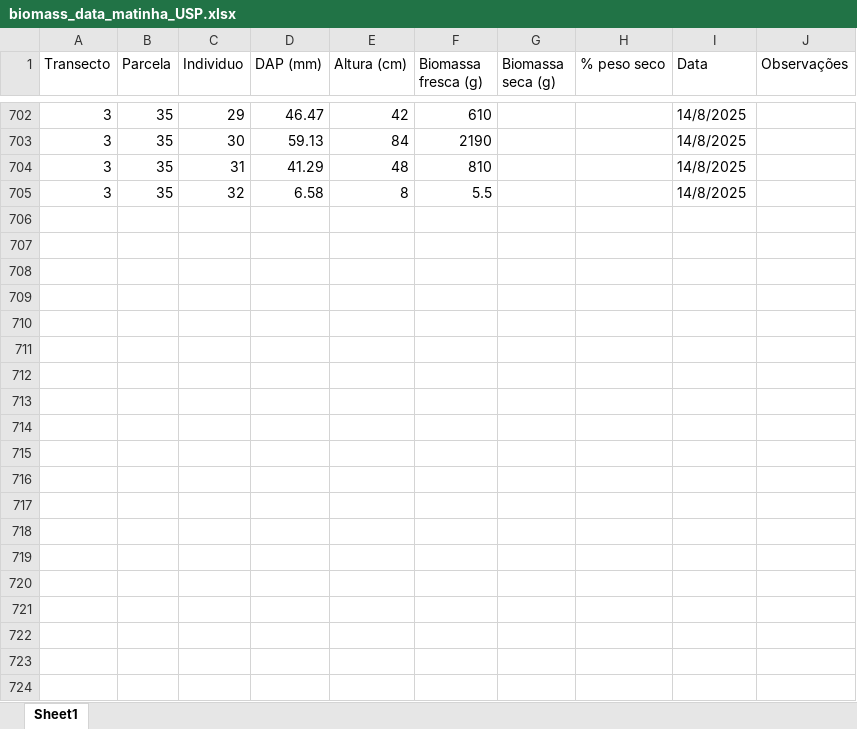
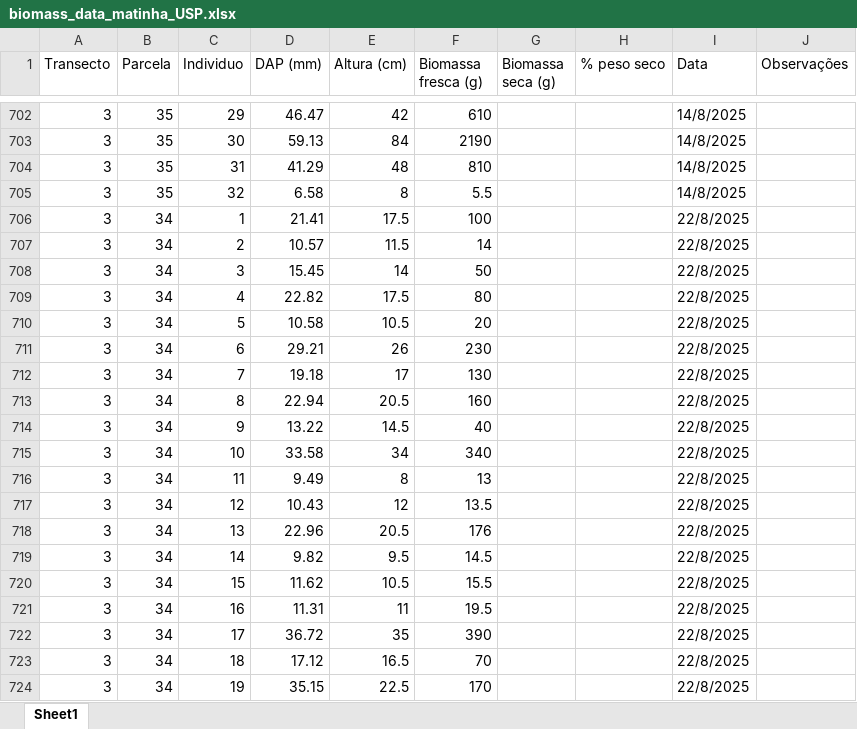
Before and after one commit to PedrMartins/palms_biomass, an Excel workbook: biomass_data_matinha_USP.xlsx, sheet Sheet1, drawn as a sheet; only a part is shown, gaps mark what is left out; values as stored, in another font and other column widths than the file's, no borders; the diff covers the shown part only; the diff names each change by its address in the sheet, - before the commit and + after, or states it on an @@ line.

```diff
--- a/biomass_data_matinha_USP.xlsx (sheet Sheet1)
+++ b/biomass_data_matinha_USP.xlsx (sheet Sheet1)
+row 706: 3 | 34 | 1 | 21.41 | 17.5 | 100 |  |  | 22/8/2025
+row 707: 3 | 34 | 2 | 10.57 | 11.5 | 14 |  |  | 22/8/2025
+row 708: 3 | 34 | 3 | 15.45 | 14 | 50 |  |  | 22/8/2025
+row 709: 3 | 34 | 4 | 22.82 | 17.5 | 80 |  |  | 22/8/2025
+row 710: 3 | 34 | 5 | 10.58 | 10.5 | 20 |  |  | 22/8/2025
+row 711: 3 | 34 | 6 | 29.21 | 26 | 230 |  |  | 22/8/2025
+row 712: 3 | 34 | 7 | 19.18 | 17 | 130 |  |  | 22/8/2025
+row 713: 3 | 34 | 8 | 22.94 | 20.5 | 160 |  |  | 22/8/2025
+row 714: 3 | 34 | 9 | 13.22 | 14.5 | 40 |  |  | 22/8/2025
+row 715: 3 | 34 | 10 | 33.58 | 34 | 340 |  |  | 22/8/2025
+row 716: 3 | 34 | 11 | 9.49 | 8 | 13 |  |  | 22/8/2025
+row 717: 3 | 34 | 12 | 10.43 | 12 | 13.5 |  |  | 22/8/2025
+row 718: 3 | 34 | 13 | 22.96 | 20.5 | 176 |  |  | 22/8/2025
+row 719: 3 | 34 | 14 | 9.82 | 9.5 | 14.5 |  |  | 22/8/2025
+row 720: 3 | 34 | 15 | 11.62 | 10.5 | 15.5 |  |  | 22/8/2025
+row 721: 3 | 34 | 16 | 11.31 | 11 | 19.5 |  |  | 22/8/2025
+row 722: 3 | 34 | 17 | 36.72 | 35 | 390 |  |  | 22/8/2025
+row 723: 3 | 34 | 18 | 17.12 | 16.5 | 70 |  |  | 22/8/2025
+row 724: 3 | 34 | 19 | 35.15 | 22.5 | 170 |  |  | 22/8/2025
```
Also changed, not shown: 104 added rows elsewhere in this sheet, 2 other files.
